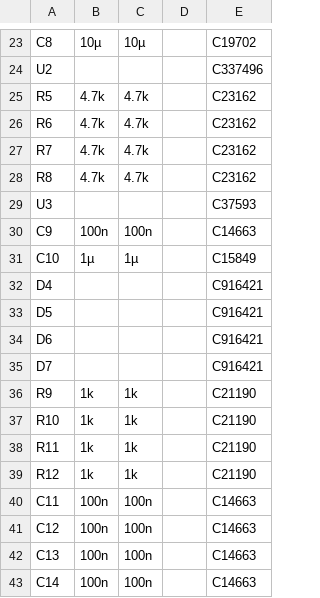
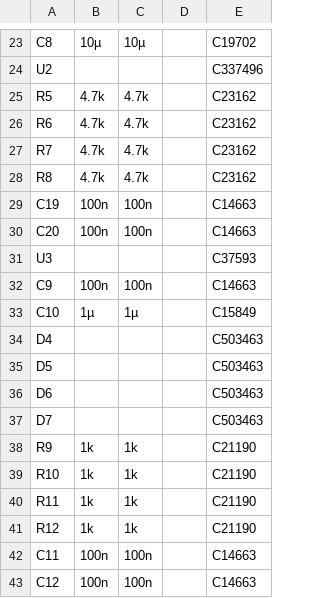
Before and after one commit to ZiadAbdelati/waveshare-boost-gauge, a CSV file: hardware/boost-gauge-backplane/release/bom_jlc.csv, drawn as a sheet; only a part is shown, gaps mark what is left out; the shorter side is filled out with more unchanged rows; the diff covers the shown part only.

```diff
--- a/hardware/boost-gauge-backplane/release/bom_jlc.csv
+++ b/hardware/boost-gauge-backplane/release/bom_jlc.csv
@@ -28,2 +28,4 @@ R7,4.7k,4.7k,,C23162
 R8,4.7k,4.7k,,C23162
+C19,100n,100n,,C14663
+C20,100n,100n,,C14663
 U3,,,,C37593
@@ -31,6 +33,6 @@ C9,100n,100n,,C14663
 C10,1µ,1µ,,C15849
-D4,,,,C916421
-D5,,,,C916421
-D6,,,,C916421
-D7,,,,C916421
+D4,,,,C503463
+D5,,,,C503463
+D6,,,,C503463
+D7,,,,C503463
 R9,1k,1k,,C21190
```
Also changed, not shown: 1 added row, 1 removed row and 13 edited cells elsewhere in this file, hardware/boost-gauge-backplane/release/bom.csv, hardware/boost-gauge-backplane/release/cpl_jlc.csv, 32 other files.
